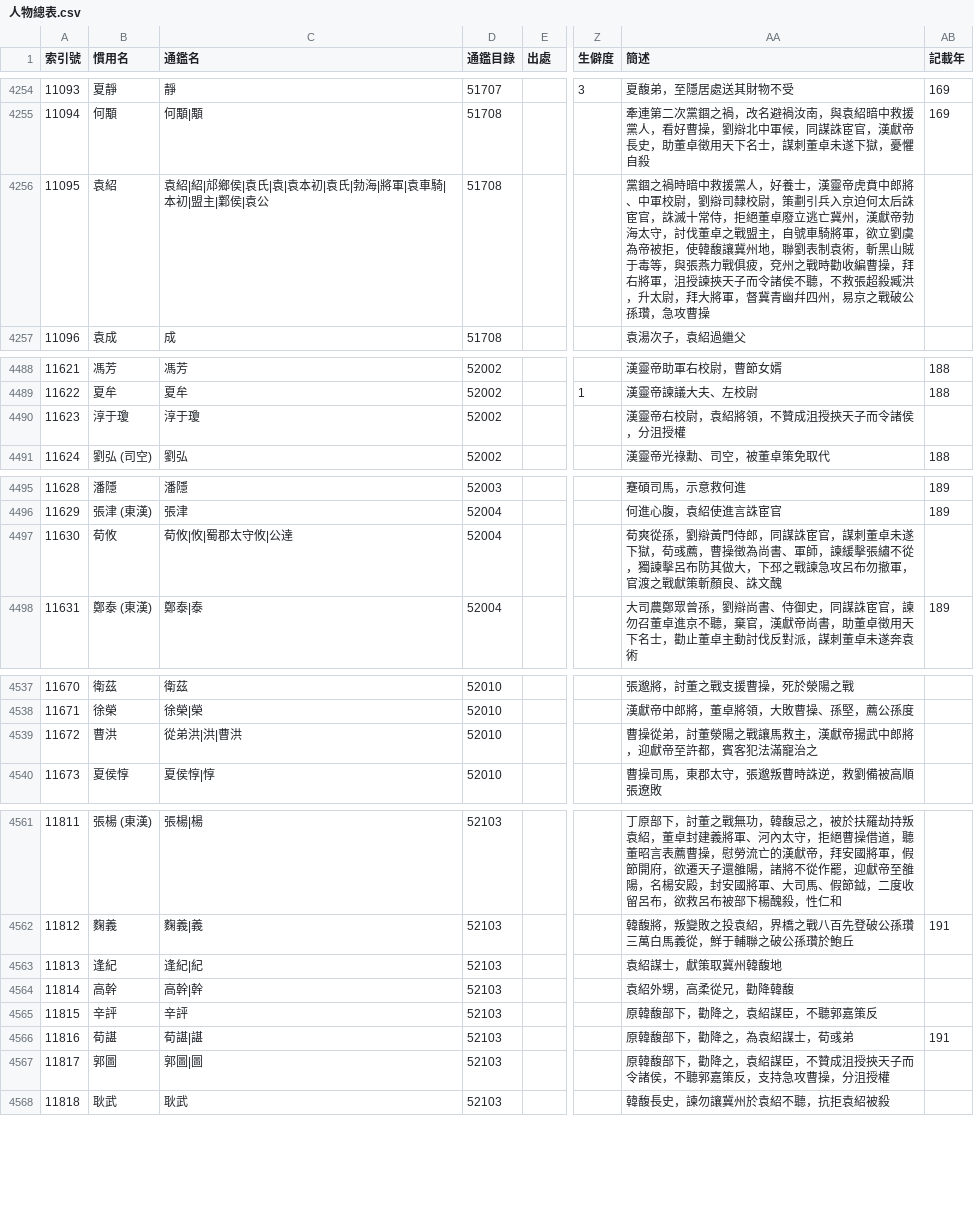
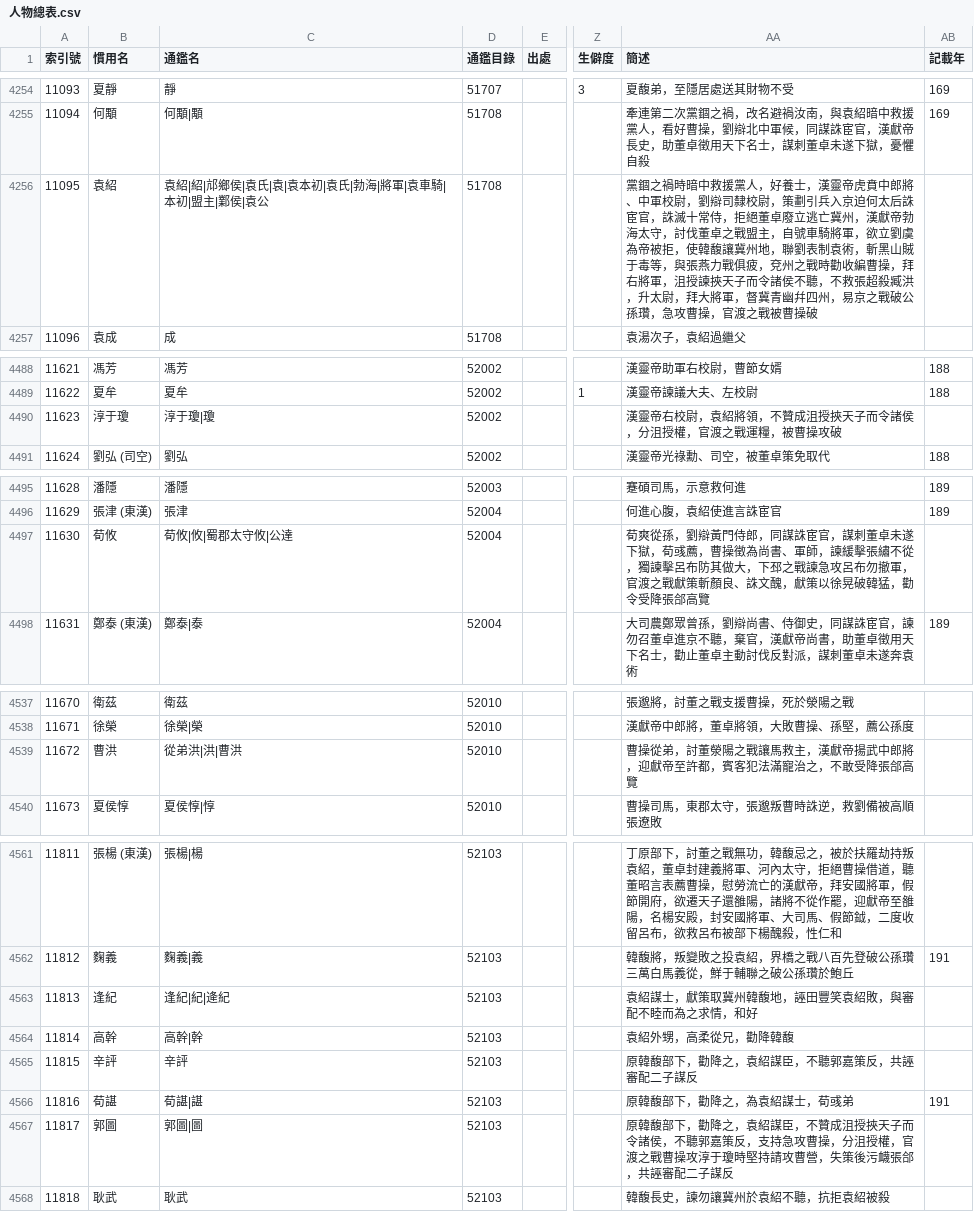
Before and after one commit to gintian/zizhitongjian, a CSV file: 1_主要數據/人物總表.csv, drawn as a sheet; only a part is shown, gaps mark what is left out; the diff covers the shown part only; the diff names each change by its address in the sheet, - before the commit and + after, or states it on an @@ line.

```diff
--- a/1_主要數據/人物總表.csv
+++ b/1_主要數據/人物總表.csv
-AA4256 (簡述): …急攻曹操
+AA4256 (簡述): …急攻曹操，官渡之戰被曹操破
-C4490 (通鑑名): 淳于瓊
+C4490 (通鑑名): 淳于瓊|瓊
-AA4490 (簡述): 漢靈帝右校尉，袁紹將領，不贊成沮授挾天子而令諸侯，分沮授權
+AA4490 (簡述): 漢靈帝右校尉，袁紹將領，不贊成沮授挾天子而令諸侯，分沮授權，官渡之戰運糧，被曹操攻破
-AA4497 (簡述): …、誅文醜
+AA4497 (簡述): …、誅文醜，獻策以徐晃破韓猛，勸令受降張郃高覽
-AA4539 (簡述): 曹操從弟，討董滎陽之戰讓馬救主，漢獻帝揚武中郎將，迎獻帝至許都，賓客犯法滿寵治之
+AA4539 (簡述): 曹操從弟，討董滎陽之戰讓馬救主，漢獻帝揚武中郎將，迎獻帝至許都，賓客犯法滿寵治之，不敢受降張郃高覽
-C4563 (通鑑名): 逢紀|紀
+C4563 (通鑑名): 逢紀|紀|逄紀
-AA4563 (簡述): 袁紹謀士，獻策取冀州韓馥地
+AA4563 (簡述): 袁紹謀士，獻策取冀州韓馥地，誣田豐笑袁紹敗，與審配不睦而為之求情，和好
-AA4565 (簡述): 原韓馥部下，勸降之，袁紹謀臣，不聽郭嘉策反
+AA4565 (簡述): 原韓馥部下，勸降之，袁紹謀臣，不聽郭嘉策反，共誣審配二子謀反
-AA4567 (簡述): …分沮授權
+AA4567 (簡述): …分沮授權，官渡之戰曹操攻淳于瓊時堅持請攻曹營，失策後污衊張郃，共誣審配二子謀反
```
Also changed, not shown: 10 added rows, 13 edited cells and row numbers in column A elsewhere in this file, 1_主要數據/通鑑目錄.csv, 2 other files.
